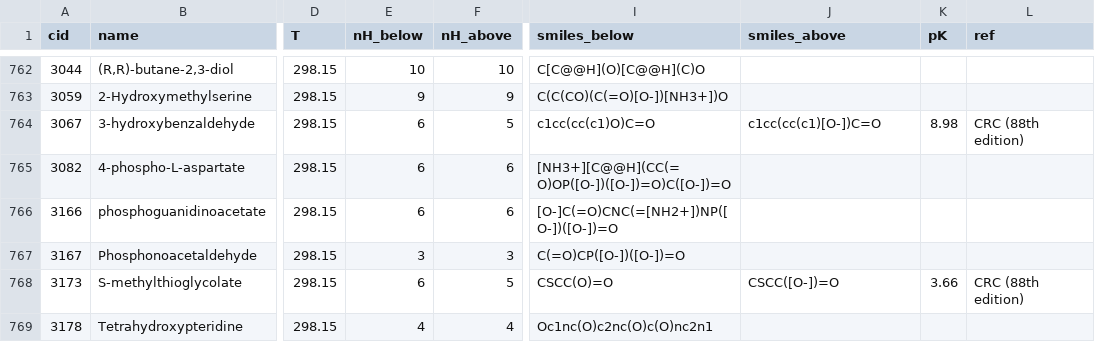
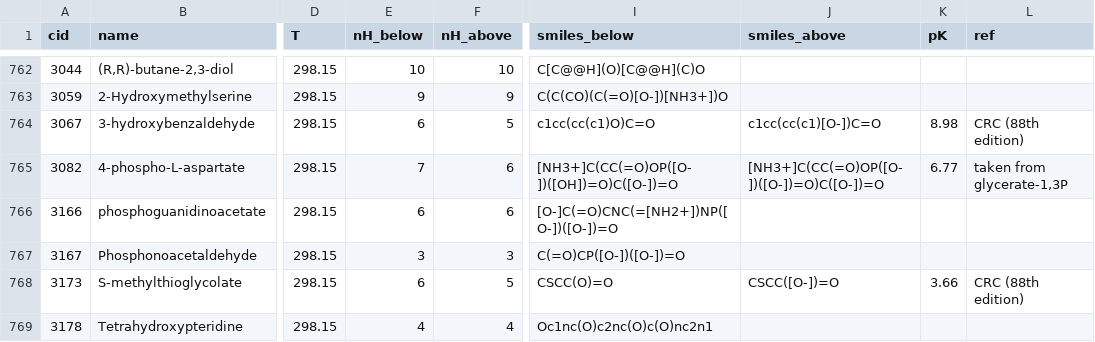
Before and after one commit to asmvernon/milo-lab, a CSV file: data/thermodynamics/dissociation_constants.csv, drawn as a sheet; only a part is shown, gaps mark what is left out; the diff names each change by its address in the sheet, - before the commit and + after, or states it on an @@ line.

```diff
--- a/data/thermodynamics/dissociation_constants.csv
+++ b/data/thermodynamics/dissociation_constants.csv
-E765 (nH_below): 6
+E765 (nH_below): 7
-I765 (smiles_below): [NH3+][C@@H](CC(=O)OP([O-])([O-])=O)C([O-])=O
+I765 (smiles_below): [NH3+]C(CC(=O)OP([O-])([OH])=O)C([O-])=O
-J765 (smiles_above): (empty)
+J765 (smiles_above): [NH3+]C(CC(=O)OP([O-])([O-])=O)C([O-])=O
-K765 (pK): (empty)
+K765 (pK): 6.77
-L765 (ref): (empty)
+L765 (ref): taken from glycerate-1,3P
```
Also changed, not shown: 1 other file.
